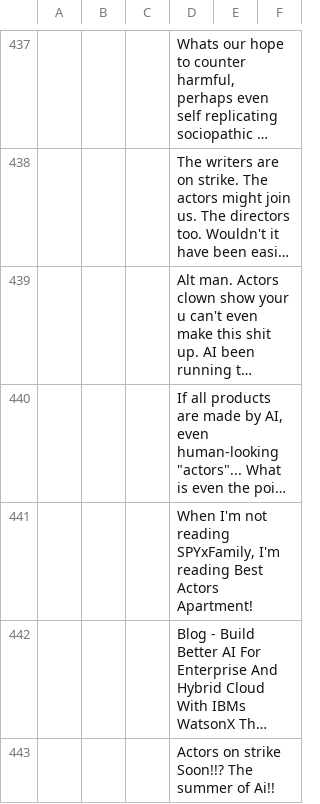
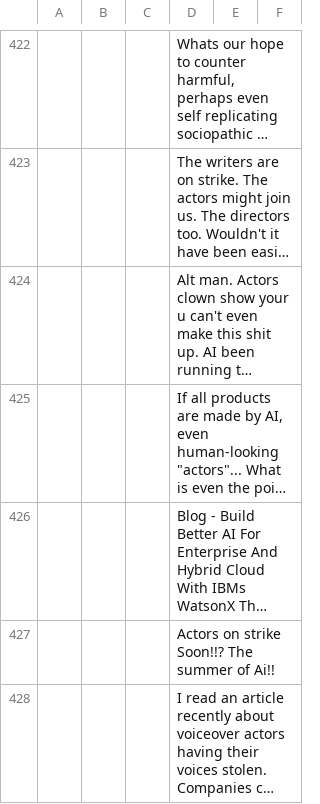
Before and after one commit to sSneh/CCT416, a CSV file: Assignment1/inputs/Cleaned_Step1.csv, drawn as a sheet; only a part is shown, gaps mark what is left out; the shorter side is filled out with more unchanged rows; long unchanged cells end in …; the diff covers the shown part only; the diff names each change by its address in the sheet, - before the commit and + after, or states it on an @@ line.

```diff
--- a/Assignment1/inputs/Cleaned_Step1.csv
+++ b/Assignment1/inputs/Cleaned_Step1.csv
-row 441:  |  |  | When I'm not reading SPYxFamily, I'm reading Best Actors Apartment!
```
Also changed, not shown: 33 removed rows elsewhere in this file, Assignment1/text_outputs/svm.csv, 16 other files.
